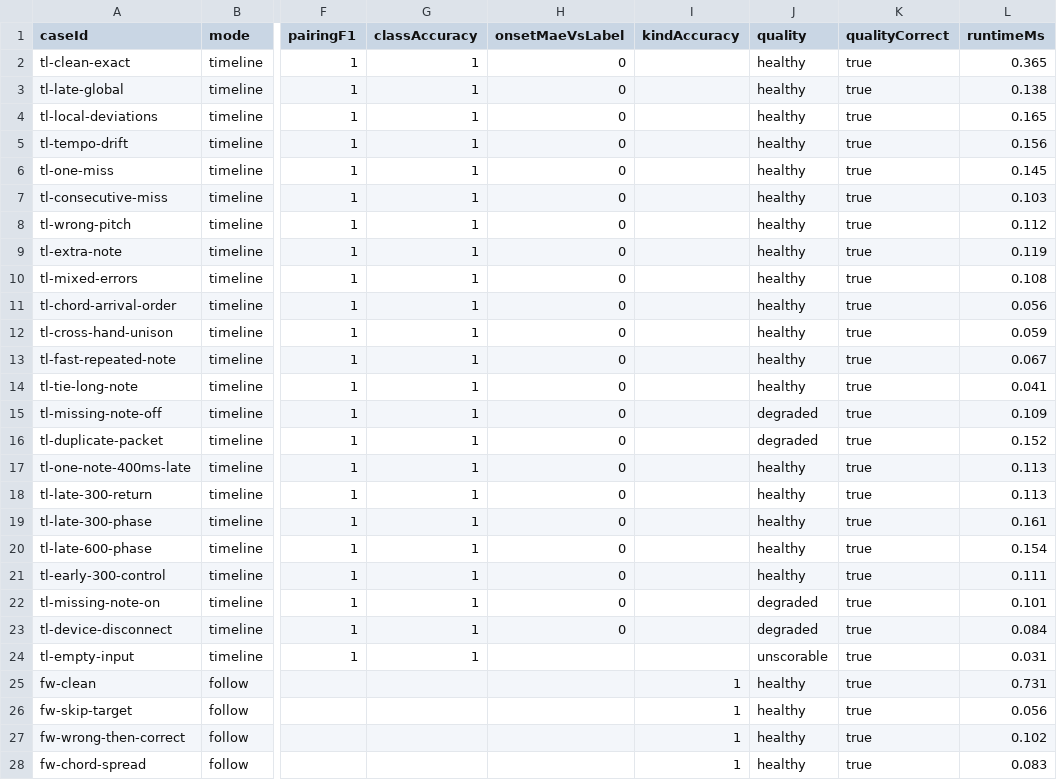
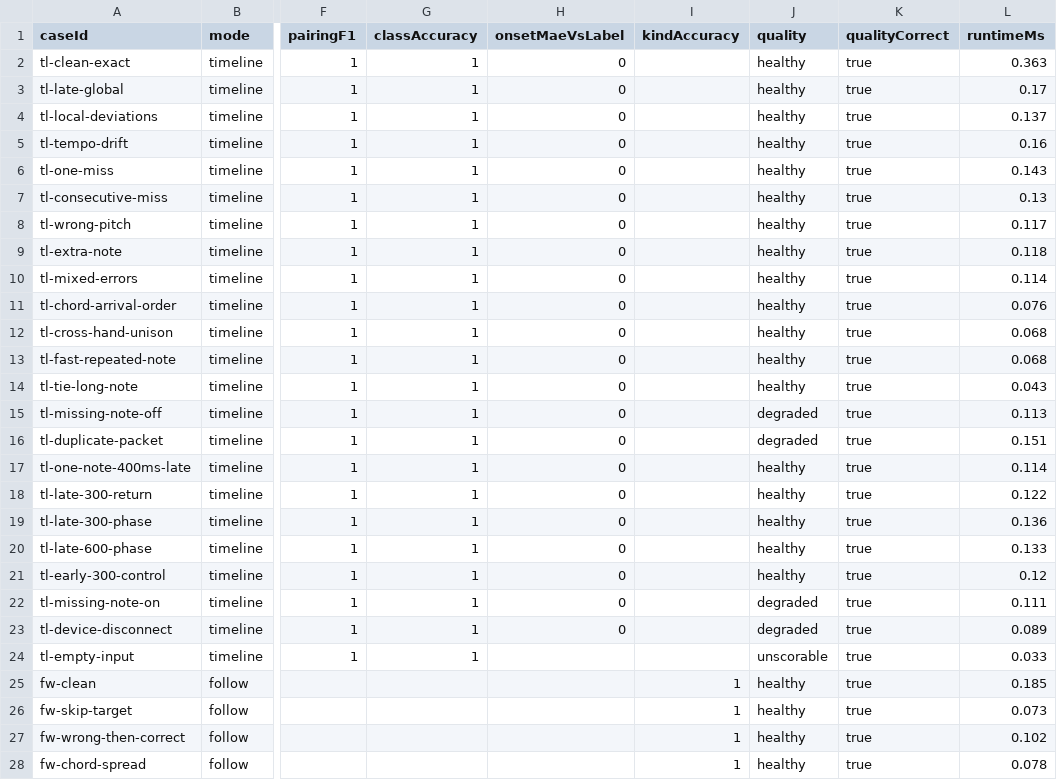
Before and after one commit to 10176137/rhythm-trainer, a CSV file: audit-r1/benchmarks/alignment-v1/out/dp.csv, drawn as a sheet; only a part is shown, gaps mark what is left out; the diff covers the shown part only; the diff names each change by its address in the sheet, - before the commit and + after, or states it on an @@ line.

```diff
--- a/audit-r1/benchmarks/alignment-v1/out/dp.csv
+++ b/audit-r1/benchmarks/alignment-v1/out/dp.csv
-L2 (runtimeMs): 0.365
+L2 (runtimeMs): 0.363
-L3 (runtimeMs): 0.138
+L3 (runtimeMs): 0.17
-L4 (runtimeMs): 0.165
+L4 (runtimeMs): 0.137
-L5 (runtimeMs): 0.156
+L5 (runtimeMs): 0.16
-L6 (runtimeMs): 0.145
+L6 (runtimeMs): 0.143
-L7 (runtimeMs): 0.103
+L7 (runtimeMs): 0.13
-L8 (runtimeMs): 0.112
+L8 (runtimeMs): 0.117
-L9 (runtimeMs): 0.119
+L9 (runtimeMs): 0.118
-L10 (runtimeMs): 0.108
+L10 (runtimeMs): 0.114
-L11 (runtimeMs): 0.056
+L11 (runtimeMs): 0.076
-L12 (runtimeMs): 0.059
+L12 (runtimeMs): 0.068
-L13 (runtimeMs): 0.067
+L13 (runtimeMs): 0.068
-L14 (runtimeMs): 0.041
+L14 (runtimeMs): 0.043
-L15 (runtimeMs): 0.109
+L15 (runtimeMs): 0.113
-L16 (runtimeMs): 0.152
+L16 (runtimeMs): 0.151
-L17 (runtimeMs): 0.113
+L17 (runtimeMs): 0.114
-L18 (runtimeMs): 0.113
+L18 (runtimeMs): 0.122
-L19 (runtimeMs): 0.161
+L19 (runtimeMs): 0.136
-L20 (runtimeMs): 0.154
+L20 (runtimeMs): 0.133
-L21 (runtimeMs): 0.111
+L21 (runtimeMs): 0.12
-L22 (runtimeMs): 0.101
+L22 (runtimeMs): 0.111
-L23 (runtimeMs): 0.084
+L23 (runtimeMs): 0.089
-L24 (runtimeMs): 0.031
+L24 (runtimeMs): 0.033
-L25 (runtimeMs): 0.731
+L25 (runtimeMs): 0.185
-L26 (runtimeMs): 0.056
+L26 (runtimeMs): 0.073
-L28 (runtimeMs): 0.083
+L28 (runtimeMs): 0.078
```
Also changed, not shown: 8 edited cells elsewhere in this file, 5 other files.
